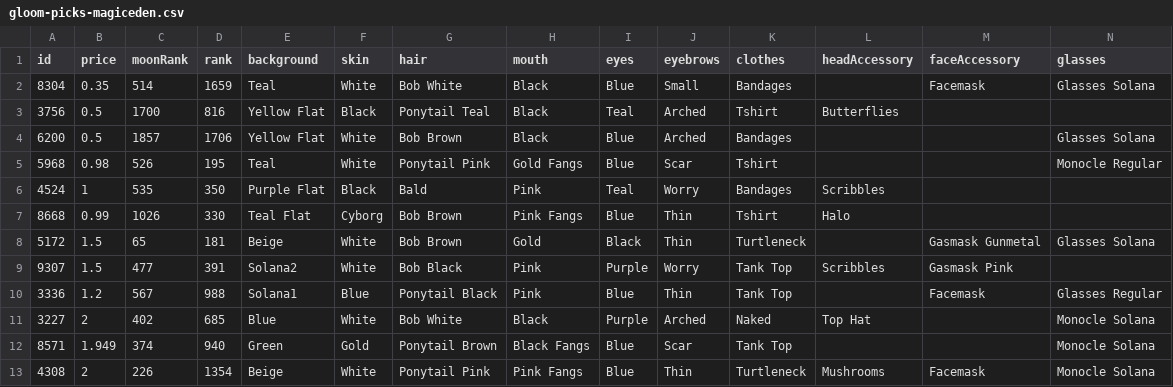
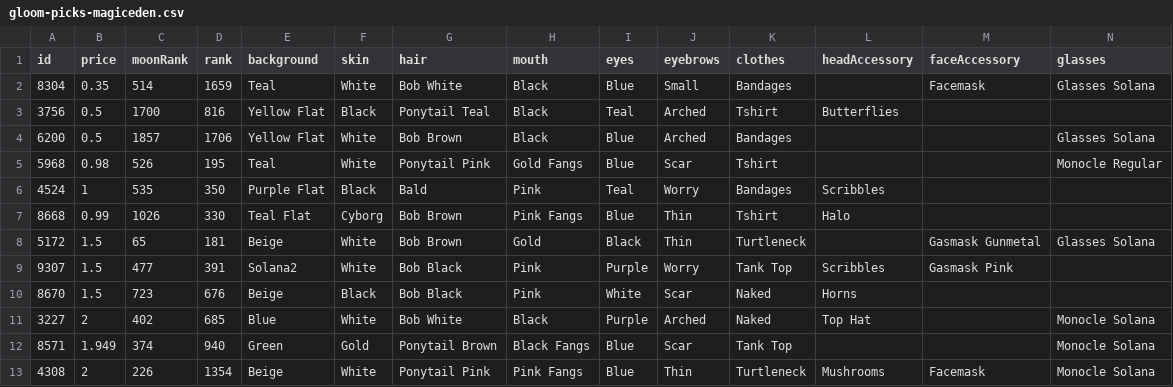
Before and after one commit to braposo/gloom-monitor, a CSV file: gloom-picks-magiceden.csv, drawn as a sheet; only a part is shown; removed rows and columns are numbered as before the commit, all else as after; rows hold the shown columns only; the diff names each change by its address in the sheet, - before the commit and + after, or states it on an @@ line.

Commit message:
Flat: latest data (2021-11-28T21:17:58.346Z) {   "date": "2021-11-28T21:17:58.346Z",   "files": [     {       "name": "gloom-data-magiceden.csv",       "deltaBytes": -216,       "source": "https://api-mainnet.magiceden.io/rpc/getListedNFTsByQuery?q=%7B%22%24match%22%3A%7B%22collectionSymbol%22%3A%22gloom_punk_club%22%7D%2C%22%24sort%22%3A%7B%22takerAmount%22%3A1%2C%22createdAt%22%3A-1%7D%7D"     },     {       "name": "gloom-picks-magiceden.csv",       "deltaBytes": -26,       "source": "https://api-mainnet.magiceden.io/rpc/getListedNFTsByQuery?q=%7B%22%24match%22%3A%7B%22collectionSymbol%22%3A%22gloom_punk_club%22%7D%2C%22%24sort%22%3A%7B%22takerAmount%22%3A1%2C%22createdAt%22%3A-1%7D%7D"     }   ] }

```diff
--- a/gloom-picks-magiceden.csv
+++ b/gloom-picks-magiceden.csv
-row 10: 3336 | 1.2 | 567 | 988 | Solana1 | Blue | Ponytail Black | Pink | Blue | Thin | Tank Top |  | Facemask | Glasses Regular
+row 10: 8670 | 1.5 | 723 | 676 | Beige | Black | Bob Black | Pink | White | Scar | Naked | Horns
```
Also changed, not shown: gloom-data-magiceden.csv.
